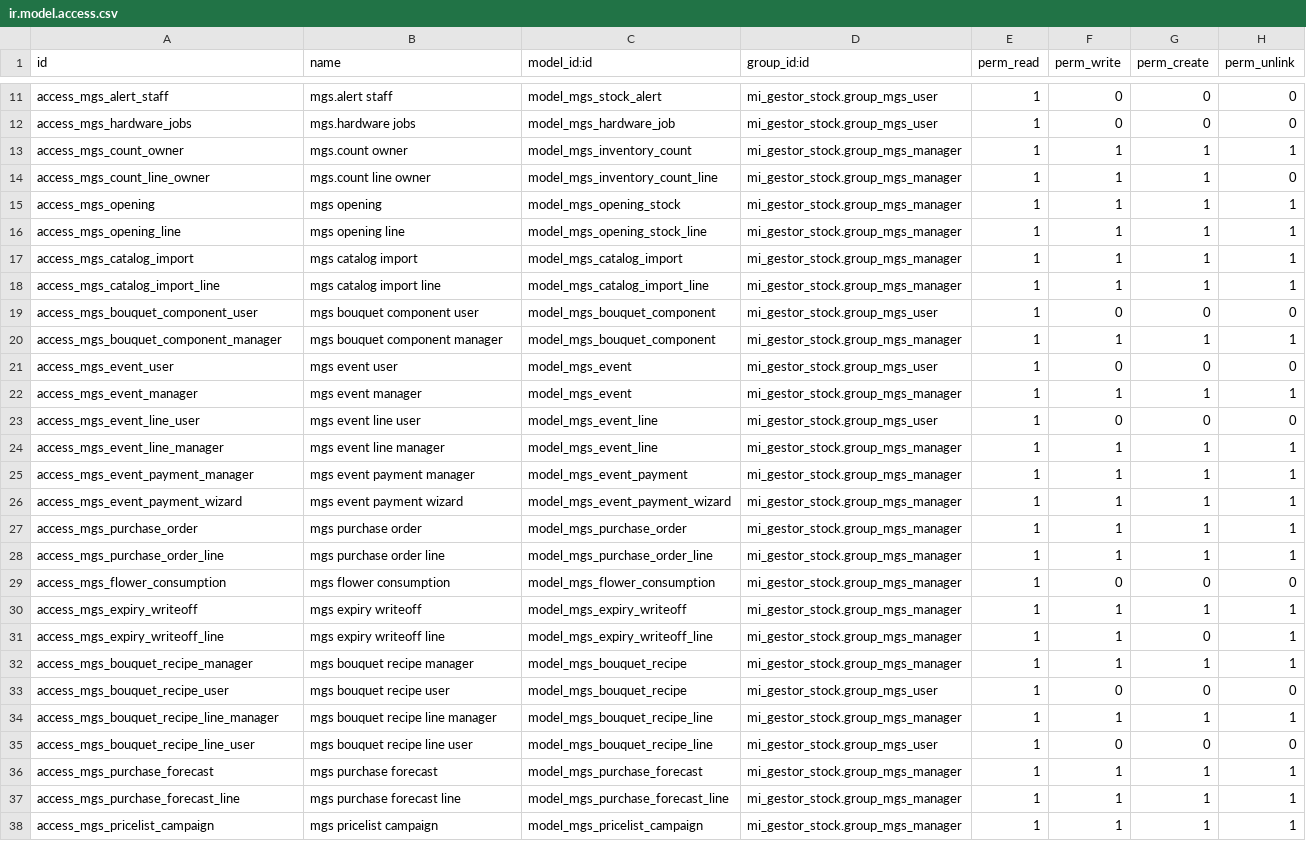
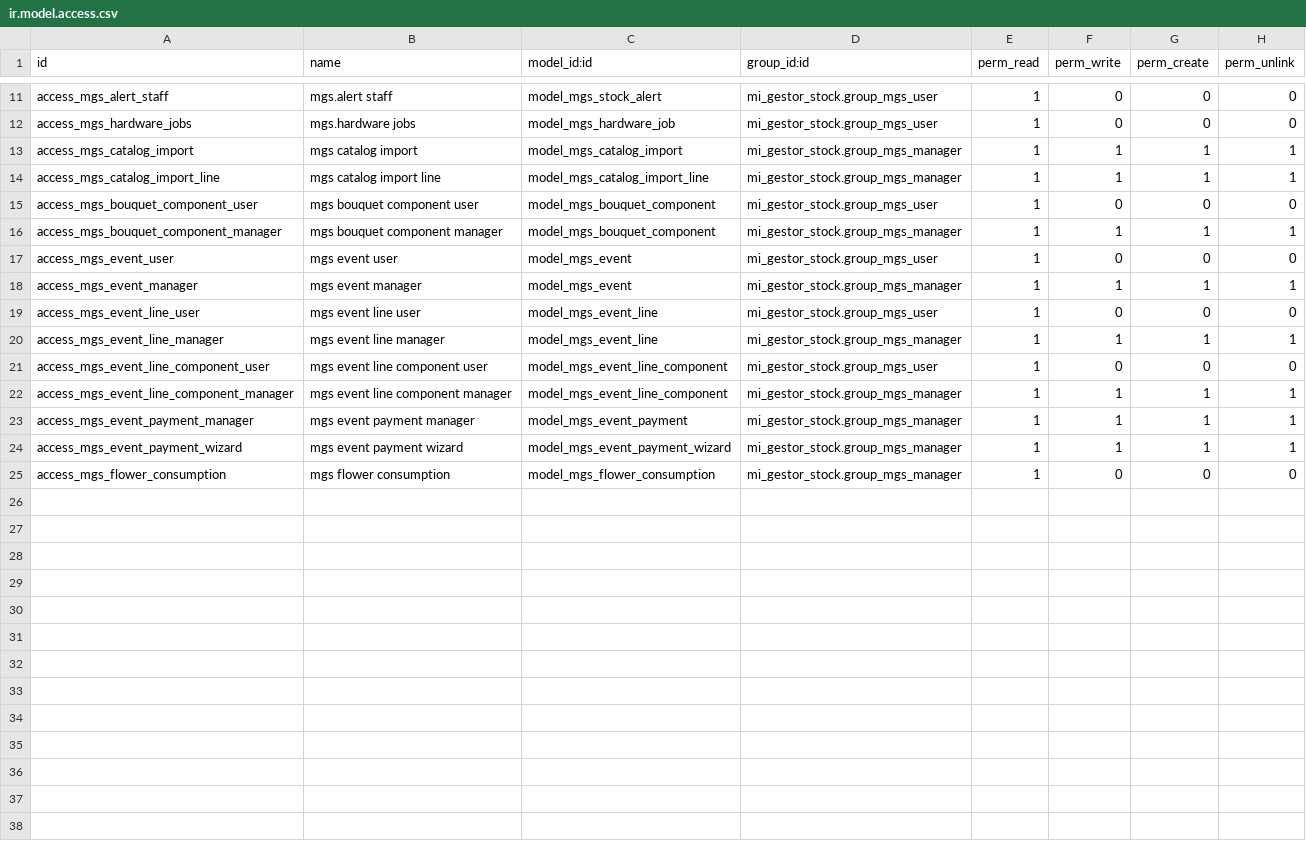
Before and after one commit to AaronRuizzz/EntreRamblasGestorStock, a CSV file: EntreRamblas/custom_addons/mi_gestor_stock/security/ir.model.access.csv, drawn as a sheet; only a part is shown, gaps mark what is left out; removed rows and columns are numbered as before the commit, all else as after; the diff names each change by its address in the sheet, - before the commit and + after, or states it on an @@ line.

```diff
--- a/EntreRamblas/custom_addons/mi_gestor_stock/security/ir.model.access.csv
+++ b/EntreRamblas/custom_addons/mi_gestor_stock/security/ir.model.access.csv
-row 13: access_mgs_count_owner | mgs.count owner | model_mgs_inventory_count | mi_gestor_stock.group_mgs_manager | 1 | 1 | 1 | 1
-row 14: access_mgs_count_line_owner | mgs.count line owner | model_mgs_inventory_count_line | mi_gestor_stock.group_mgs_manager | 1 | 1 | 1 | 0
-row 15: access_mgs_opening | mgs opening | model_mgs_opening_stock | mi_gestor_stock.group_mgs_manager | 1 | 1 | 1 | 1
-row 16: access_mgs_opening_line | mgs opening line | model_mgs_opening_stock_line | mi_gestor_stock.group_mgs_manager | 1 | 1 | 1 | 1
+row 21: access_mgs_event_line_component_user | mgs event line component user | model_mgs_event_line_component | mi_gestor_stock.group_mgs_user | 1 | 0 | 0 | 0
+row 22: access_mgs_event_line_component_manager | mgs event line component manager | model_mgs_event_line_component | mi_gestor_stock.group_mgs_manager | 1 | 1 | 1 | 1
-row 27: access_mgs_purchase_order | mgs purchase order | model_mgs_purchase_order | mi_gestor_stock.group_mgs_manager | 1 | 1 | 1 | 1
-row 28: access_mgs_purchase_order_line | mgs purchase order line | model_mgs_purchase_order_line | mi_gestor_stock.group_mgs_manager | 1 | 1 | 1 | 1
-row 30: access_mgs_expiry_writeoff | mgs expiry writeoff | model_mgs_expiry_writeoff | mi_gestor_stock.group_mgs_manager | 1 | 1 | 1 | 1
-row 31: access_mgs_expiry_writeoff_line | mgs expiry writeoff line | model_mgs_expiry_writeoff_line | mi_gestor_stock.group_mgs_manager | 1 | 1 | 0 | 1
-row 32: access_mgs_bouquet_recipe_manager | mgs bouquet recipe manager | model_mgs_bouquet_recipe | mi_gestor_stock.group_mgs_manager | 1 | 1 | 1 | 1
-row 33: access_mgs_bouquet_recipe_user | mgs bouquet recipe user | model_mgs_bouquet_recipe | mi_gestor_stock.group_mgs_user | 1 | 0 | 0 | 0
-row 34: access_mgs_bouquet_recipe_line_manager | mgs bouquet recipe line manager | model_mgs_bouquet_recipe_line | mi_gestor_stock.group_mgs_manager | 1 | 1 | 1 | 1
-row 35: access_mgs_bouquet_recipe_line_user | mgs bouquet recipe line user | model_mgs_bouquet_recipe_line | mi_gestor_stock.group_mgs_user | 1 | 0 | 0 | 0
-row 36: access_mgs_purchase_forecast | mgs purchase forecast | model_mgs_purchase_forecast | mi_gestor_stock.group_mgs_manager | 1 | 1 | 1 | 1
-row 37: access_mgs_purchase_forecast_line | mgs purchase forecast line | model_mgs_purchase_forecast_line | mi_gestor_stock.group_mgs_manager | 1 | 1 | 1 | 1
-row 38: access_mgs_pricelist_campaign | mgs pricelist campaign | model_mgs_pricelist_campaign | mi_gestor_stock.group_mgs_manager | 1 | 1 | 1 | 1
```
Also changed, not shown: 48 other files.
